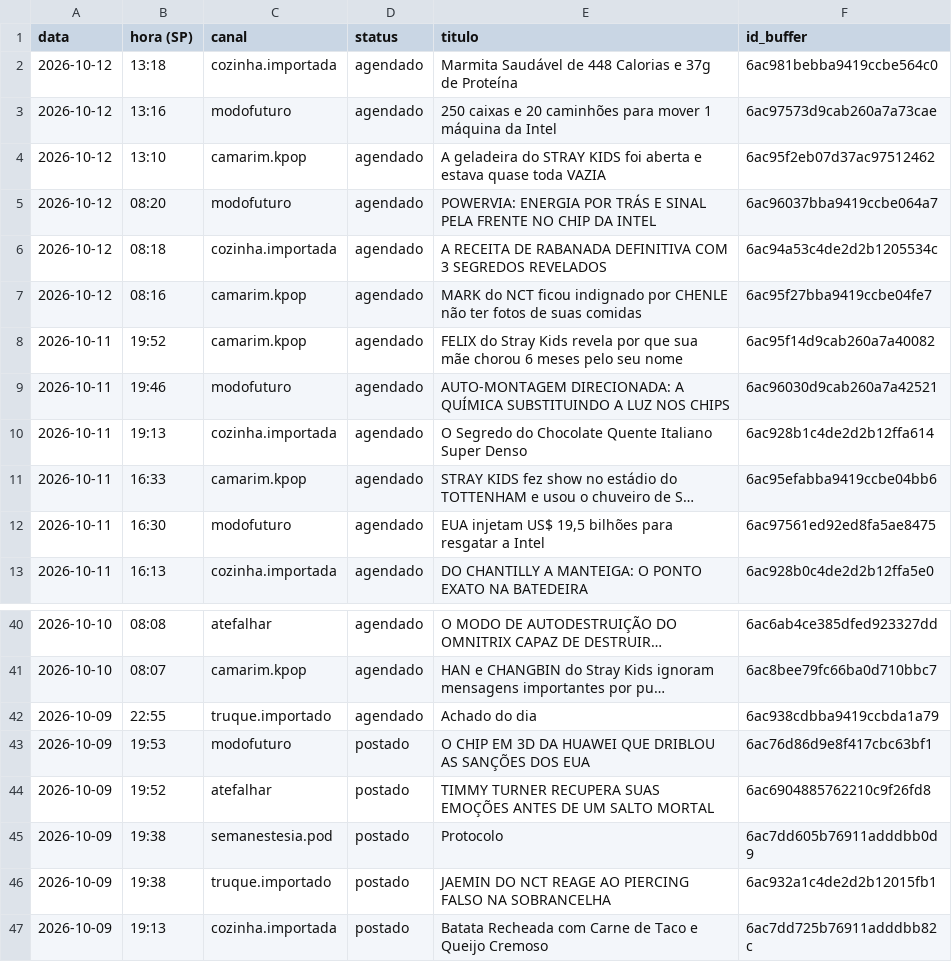
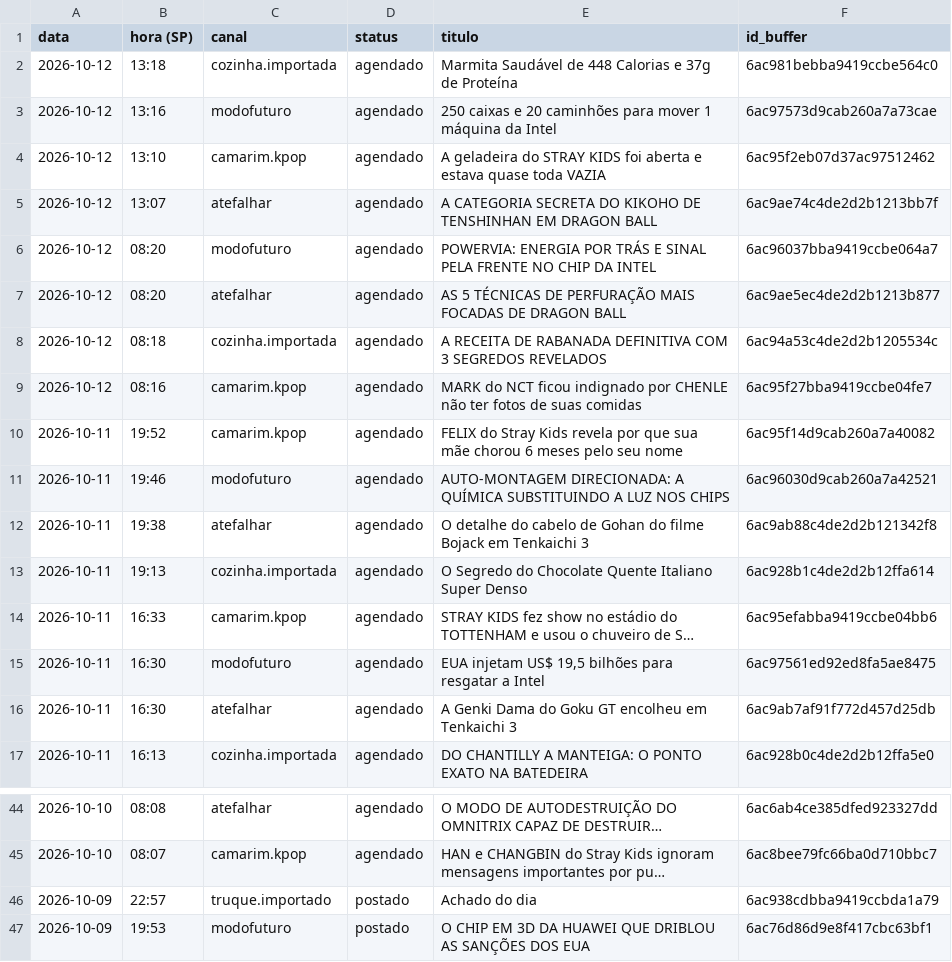
Before and after one commit to poisonb9/Modo-Futuro, a CSV file: estado/LISTA_MESTRE.csv, drawn as a sheet; only a part is shown, gaps mark what is left out; the shorter side is filled out with more unchanged rows; long unchanged cells end in …; addresses are those after the commit; the diff names each change by its address in the sheet, - before the commit and + after, or states it on an @@ line.

```diff
--- a/estado/LISTA_MESTRE.csv
+++ b/estado/LISTA_MESTRE.csv
+row 5: 2026-10-12 | 13:07 | atefalhar | agendado | A CATEGORIA SECRETA DO KIKOHO DE TENSHINHAN EM DRAGON BALL | 6ac9ae74c4de2d2b1213bb7f
+row 7: 2026-10-12 | 08:20 | atefalhar | agendado | AS 5 TÉCNICAS DE PERFURAÇÃO MAIS FOCADAS DE DRAGON BALL | 6ac9ae5ec4de2d2b1213b877
+row 12: 2026-10-11 | 19:38 | atefalhar | agendado | O detalhe do cabelo de Gohan do filme Bojack em Tenkaichi 3 | 6ac9ab88c4de2d2b121342f8
+row 16: 2026-10-11 | 16:30 | atefalhar | agendado | A Genki Dama do Goku GT encolheu em Tenkaichi 3 | 6ac9ab7af91f772d457d25db
-B46 (hora (SP)): 22:55
+B46 (hora (SP)): 22:57
-D46 (status): agendado
+D46 (status): postado
```
Also changed, not shown: 5 other files.
